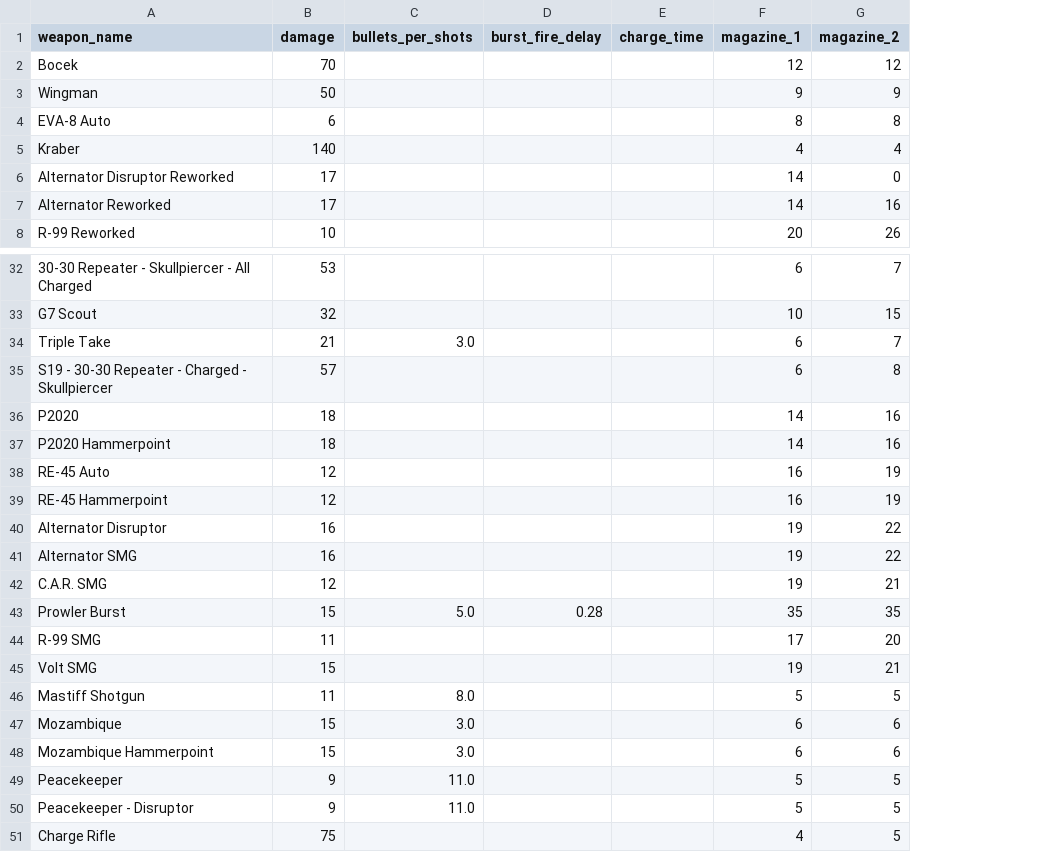
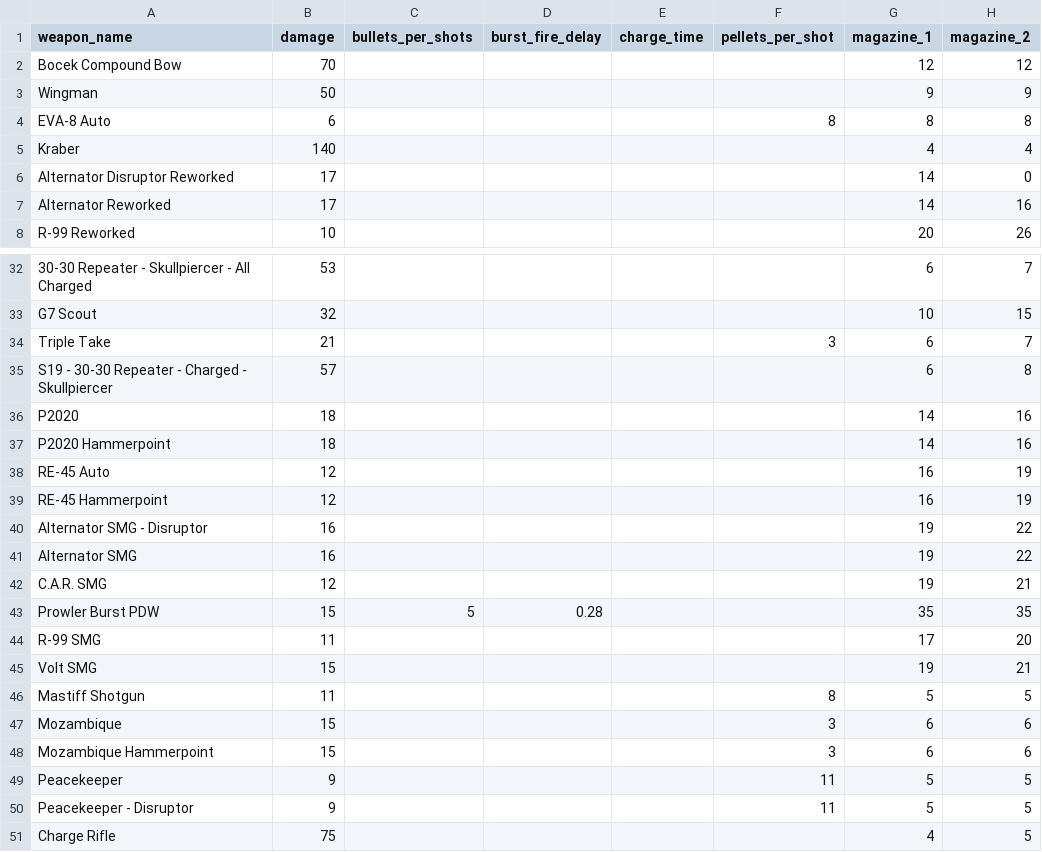
Before and after one commit to mo-arvan/apexlegends-data-analysis, a CSV file: data/guns_stats.csv, drawn as a sheet; only a part is shown, gaps mark what is left out; the diff covers the shown part only; the diff names each change by its address in the sheet, - before the commit and + after, or states it on an @@ line.

Commit message:
update scripts

```diff
--- a/data/guns_stats.csv
+++ b/data/guns_stats.csv
+column F (pellets_per_shot), row 4: 8; rows 34-50: 3 |  |  |  |  |  |  |  |  |  |  |  | 8 | 3 | 3 | 11 | 11
-A2 (weapon_name): Bocek
+A2 (weapon_name): Bocek Compound Bow
-C34 (bullets_per_shots): 3.0
+C34 (bullets_per_shots): (empty)
-A40 (weapon_name): Alternator Disruptor
+A40 (weapon_name): Alternator SMG - Disruptor
-A43 (weapon_name): Prowler Burst
+A43 (weapon_name): Prowler Burst PDW
-C43 (bullets_per_shots): 5.0
+C43 (bullets_per_shots): 5
-C46 (bullets_per_shots): 8.0
+C46 (bullets_per_shots): (empty)
-C47:C48 (bullets_per_shots): 3.0
+C47:C48 (bullets_per_shots): (empty)
-C49:C50 (bullets_per_shots): 11.0
+C49:C50 (bullets_per_shots): (empty)
```
Also changed, not shown: 5 edited cells elsewhere in this file.
